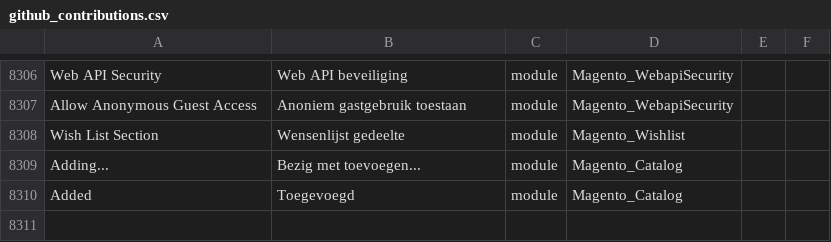
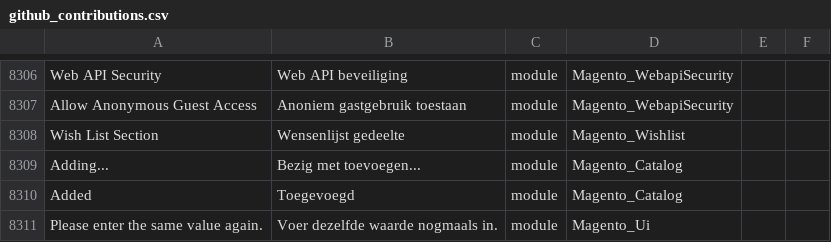
Before and after one commit to mageplaza/magento-2-dutch-language-pack, a CSV file: github_contributions.csv, drawn as a sheet; only a part is shown, gaps mark what is left out; the diff names each change by its address in the sheet, - before the commit and + after, or states it on an @@ line.

Commit message:
Update github_contributions.csv

```diff
--- a/github_contributions.csv
+++ b/github_contributions.csv
+row 8311: Please enter the same value again. | Voer dezelfde waarde nogmaals in. | module | Magento_Ui
```
